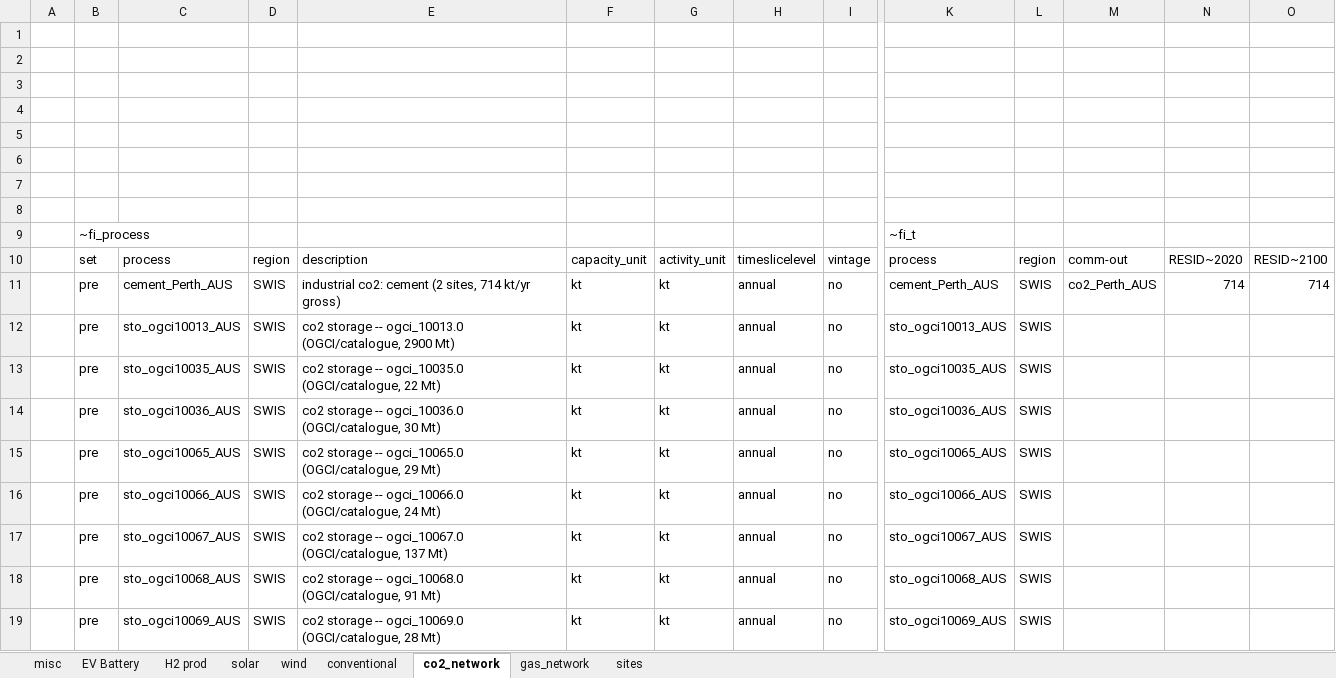
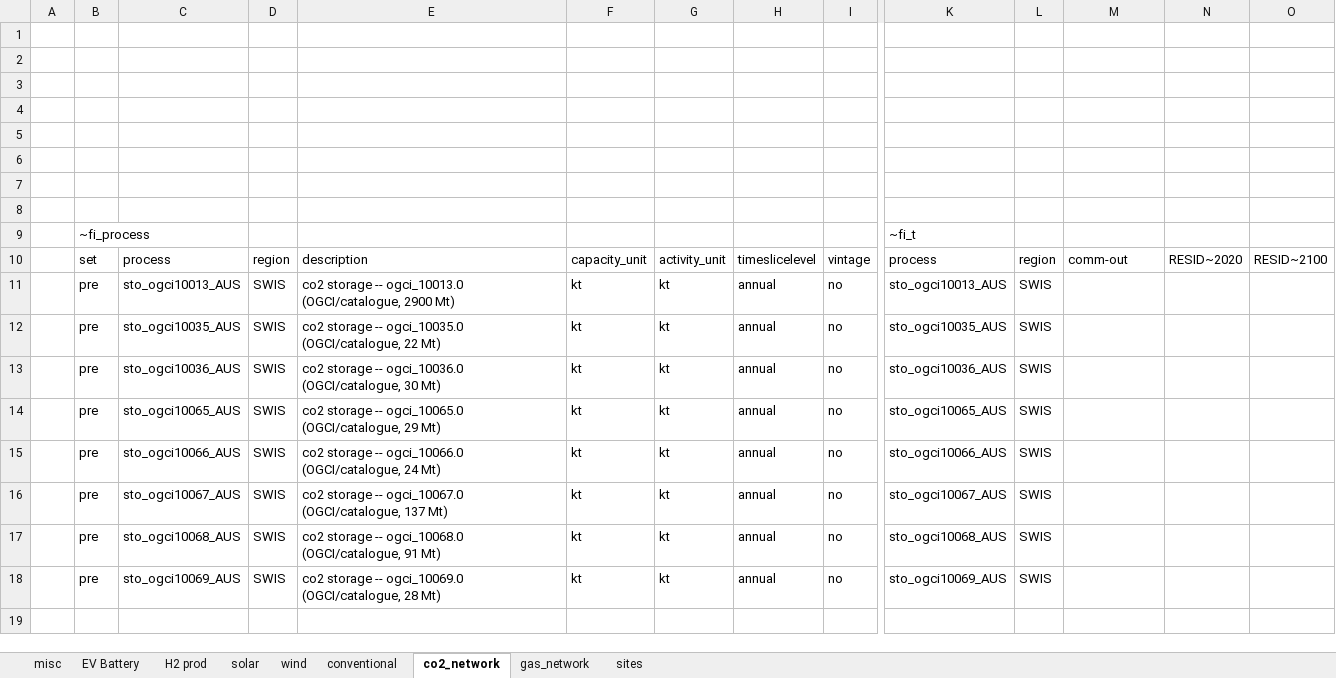
Before and after one commit to akanudia/VerveStacks_SWIS_grids_kan20, an Excel workbook: SubRES_Tmpl/SubRES_New_RE_and_Conventional.xlsx, sheet co2_network, drawn as a sheet; only a part is shown, gaps mark what is left out; values as stored, in another font and other column widths than the file's, no borders; rows hold the shown columns only; the diff names each change by its address in the sheet, - before the commit and + after, or states it on an @@ line.

```diff
--- a/SubRES_Tmpl/SubRES_New_RE_and_Conventional.xlsx (sheet co2_network)
+++ b/SubRES_Tmpl/SubRES_New_RE_and_Conventional.xlsx (sheet co2_network)
-row 11:  | pre | cement_Perth_AUS | SWIS | industrial co2: cement (2 sites, 714 kt/yr gross) | kt | kt | annual | no | cement_Perth_AUS | SWIS | co2_Perth_AUS | 714 | 714
```
Also changed, not shown: sheet solar, sheet sites, ReportDefs_vervestacks.xlsx, SubRES_Tmpl/SubRES_New_RE_and_Conventional_Trans.xlsx, 17 other files.
